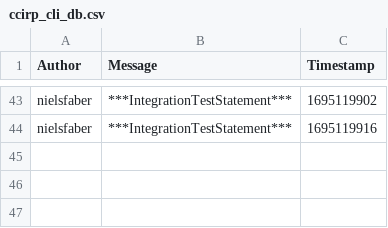
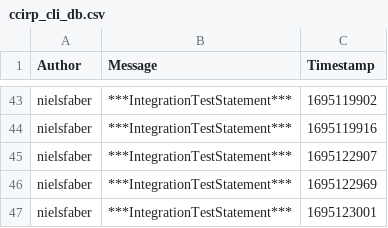
Before and after one commit to ITU-BDSA23-GROUP4/Chirp, a CSV file: src/Chirp/ccirp_cli_db.csv, drawn as a sheet; only a part is shown, gaps mark what is left out; the diff names each change by its address in the sheet, - before the commit and + after, or states it on an @@ line.

```diff
--- a/src/Chirp/ccirp_cli_db.csv
+++ b/src/Chirp/ccirp_cli_db.csv
+row 45: nielsfaber | ***IntegrationTestStatement*** | 1695122907
+row 46: nielsfaber | ***IntegrationTestStatement*** | 1695122969
+row 47: nielsfaber | ***IntegrationTestStatement*** | 1695123001
```
Also changed, not shown: ccirp_cli_db.csv, 1 other file.
